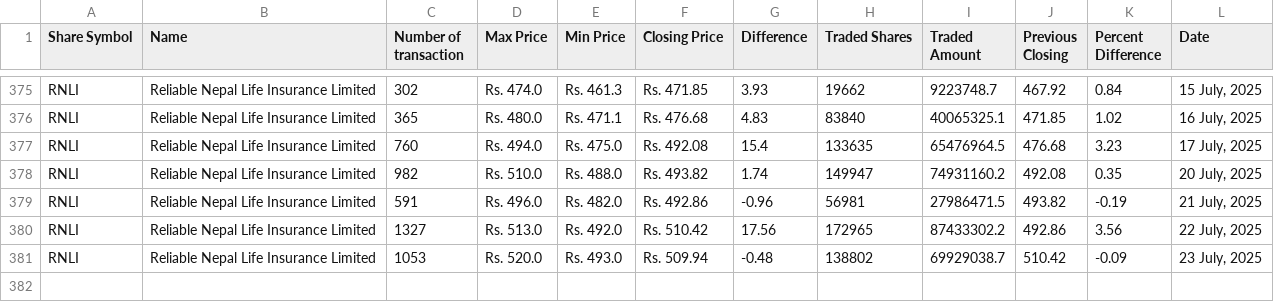
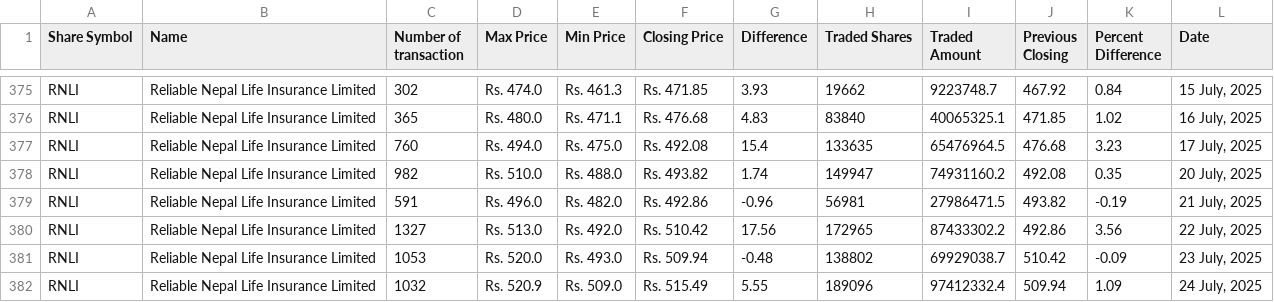
Before and after one commit to neeschal00/nepal-share, a CSV file: ShareData/rnli_today.csv, drawn as a sheet; only a part is shown, gaps mark what is left out.

```diff
--- a/ShareData/rnli_today.csv
+++ b/ShareData/rnli_today.csv
@@ -381 +381,2 @@ RNLI,Reliable Nepal Life Insurance Limited,1327,Rs. 513.0,Rs. 492.0,Rs. 510.42,1
 RNLI,Reliable Nepal Life Insurance Limited,1053,Rs. 520.0,Rs. 493.0,Rs. 509.94,-0.48,138802,69929038.7,510.42,-0.09,"23 July, 2025"
+RNLI,Reliable Nepal Life Insurance Limited,1032,Rs. 520.9,Rs. 509.0,Rs. 515.49,5.55,189096,97412332.4,509.94,1.09,"24 July, 2025"
```
Also changed, not shown: ShareData/mbjc_today.csv, ShareData/snli_today.csv, 36 other files.
